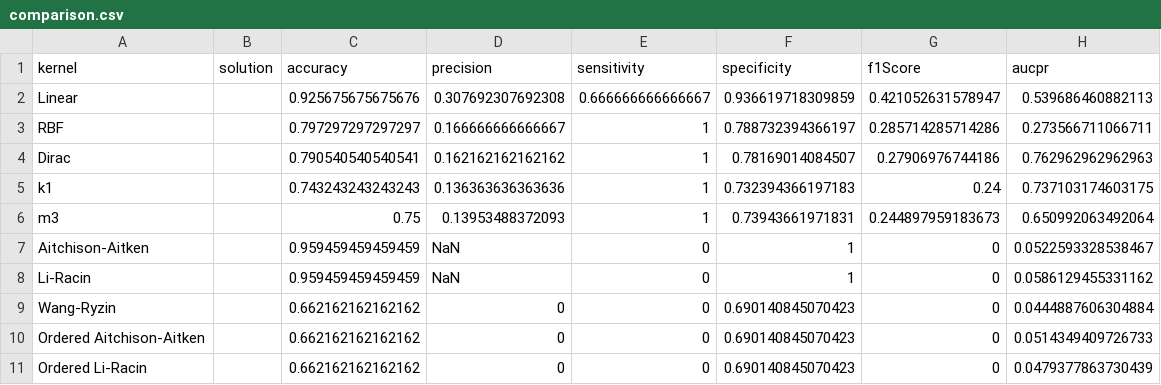
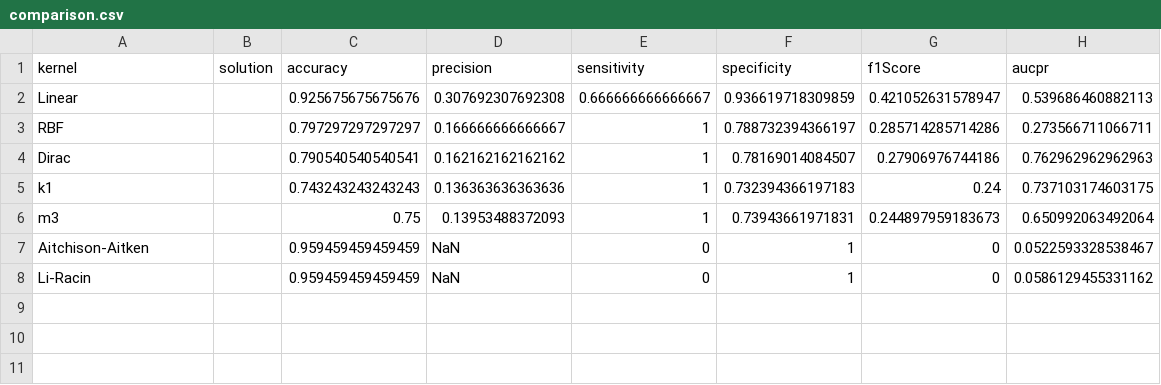
Before and after one commit to matthias-pichler/kMRCD, a CSV file: tables/lymphography_kernels/comparison.csv, drawn as a sheet.

Commit message:
fix: move ordinal kernel tests to breastcancer

```diff
--- a/tables/lymphography_kernels/comparison.csv
+++ b/tables/lymphography_kernels/comparison.csv
@@ -8,4 +8 @@ Aitchison-Aitken,,0.959459459459459,NaN,0,1,0,0.0522593328538467
 Li-Racin,,0.959459459459459,NaN,0,1,0,0.0586129455331162
-Wang-Ryzin,,0.662162162162162,0,0,0.690140845070423,0,0.0444887606304884
-Ordered Aitchison-Aitken,,0.662162162162162,0,0,0.690140845070423,0,0.0514349409726733
-Ordered Li-Racin,,0.662162162162162,0,0,0.690140845070423,0,0.0479377863730439
```
Also changed, not shown: tables/breast-cancer-wisconsin_kernels/comparison.csv, 6 other files.
